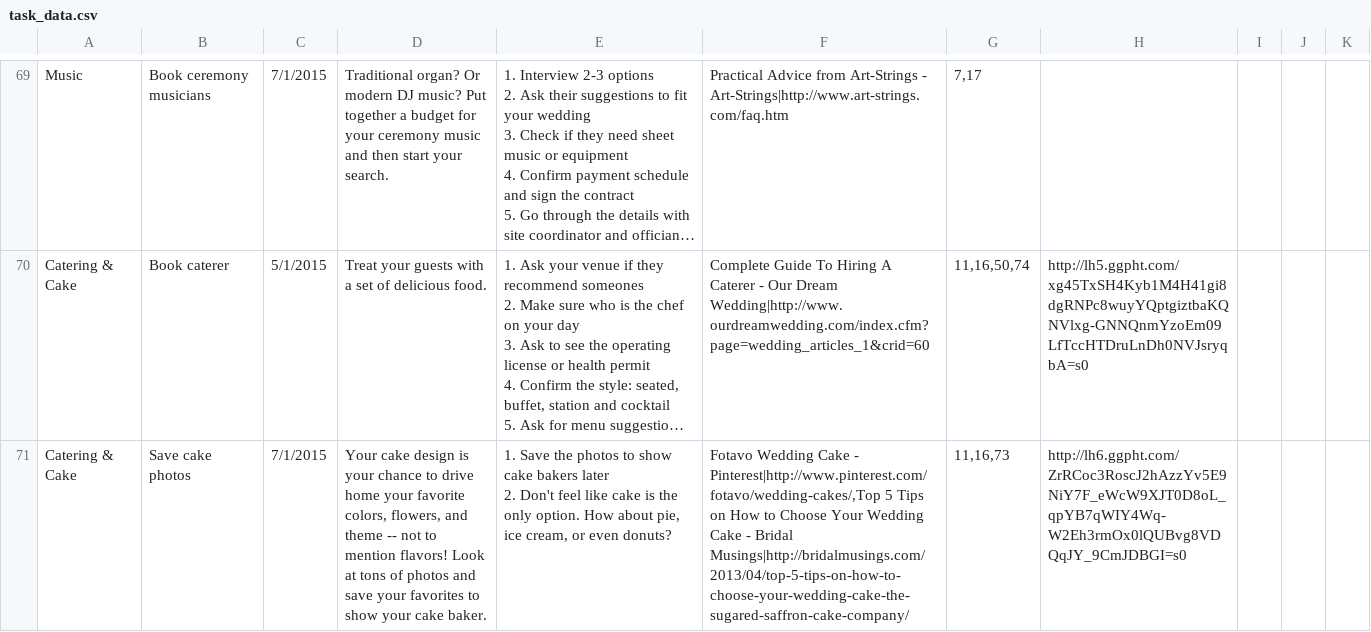
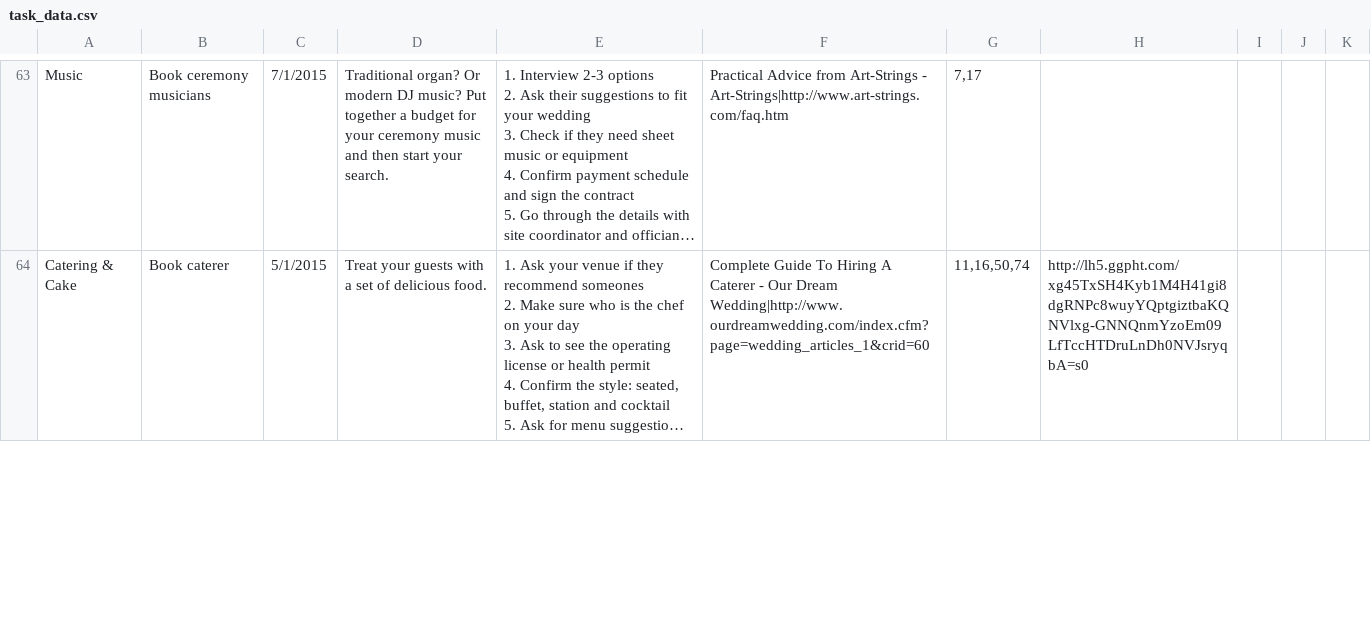
Before and after one commit to zetongli/ladymarry-flask, a CSV file: ladymarry/data/task_data.csv, drawn as a sheet; only a part is shown, gaps mark what is left out; long unchanged cells end in …; ↵ is a line break in a cell; the diff covers the shown part only; the diff names each change by its address in the sheet, - before the commit and + after, or states it on an @@ line.

```diff
--- a/ladymarry/data/task_data.csv
+++ b/ladymarry/data/task_data.csv
-row 71: Catering & Cake | Save cake photos | 7/1/2015 | Your cake design is your chance to drive home your favorite colors, flowers, and theme -- not to mention flavors! Look at tons of photos and save your favorites to show your cake baker. | 1. Save the photos to show cake bakers later ↵ 2. Don't feel like cake is the only option. How about pie, ice cream, or even donuts? | Fotavo Wedding Cake - Pinterest|http://www.pinterest.com/fotavo/wedding-cakes/,Top 5 Tips on How to Choose Your Wedding Cake - Bridal Musings|http://bridalmusings.com/2013/04/top-5-tips-on-how-to-choose-your-wedding-cake-the-sugared-saffron-cake-company/ | 11,16,73 | http://lh6.ggpht.com/ZrRCoc3RoscJ2hAzzYv5E9NiY7F_eWcW9XJT0D8oL_qpYB7qWIY4Wq-W2Eh3rmOx0lQUBvg8VDQqJY_9CmJDBGI=s0
```
Also changed, not shown: 6 removed rows and 10 edited cells elsewhere in this file, ladymarry/data/scenario_data.csv.
